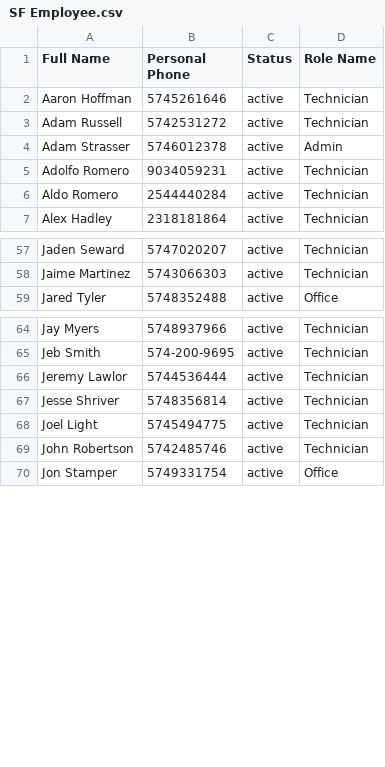
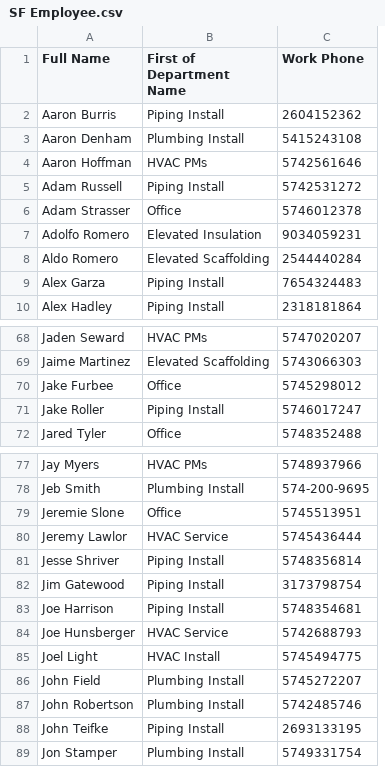
Before and after one commit to Ozurk/Mass_Messanger_App, a CSV file: Data/SF Employee.csv, drawn as a sheet; only a part is shown, gaps mark what is left out; removed rows and columns are numbered as before the commit, all else as after; the diff covers the shown part only; the diff names each change by its address in the sheet, - before the commit and + after, or states it on an @@ line.

```diff
--- a/Data/SF Employee.csv
+++ b/Data/SF Employee.csv
+column B (First of Department Name), rows 4-8: HVAC PMs | Piping Install | Office | Elevated Insulation | Elevated Scaffolding; row 10: Piping Install; rows 68-69: HVAC PMs | Elevated Scaffolding; row 72: Office; rows 77-78: HVAC PMs | Plumbing Install; rows 80-81: HVAC Service | Piping Install; row 85: HVAC Install; row 87: Plumbing Install; row 89: Plumbing Install
-column C (Status), rows 2-7: all active; rows 57-59: all active; rows 64-70: all active
-column D (Role Name), rows 2-7: Technician | Technician | Admin | Technician | Technician | Technician; rows 57-59: Technician | Technician | Office; rows 64-70: Technician | Technician | Technician | Technician | Technician | Technician | Office
-C1: Personal Phone
+C1: Work Phone
+row 2: Aaron Burris | Piping Install | 2604152362
+row 3: Aaron Denham | Plumbing Install | 5415243108
-C4 (Work Phone): 5745261646
+C4 (Work Phone): 5742561646
+row 9: Alex Garza | Piping Install | 7654324483
+row 70: Jake Furbee | Office | 5745298012
+row 71: Jake Roller | Piping Install | 5746017247
+row 79: Jeremie Slone | Office | 5745513951
-C80 (Work Phone): 5744536444
+C80 (Work Phone): 5745436444
+row 82: Jim Gatewood | Piping Install | 3173798754
+row 83: Joe Harrison | Piping Install | 5748354681
+row 84: Joe Hunsberger | HVAC Service | 5742688793
+row 86: John Field | Plumbing Install | 5745272207
+row 88: John Teifke | Piping Install | 2693133195
```
Also changed, not shown: 21 added rows and 4 edited cells elsewhere in this file, 4 other files.
